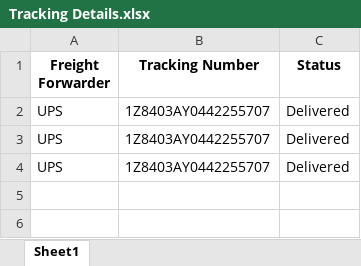
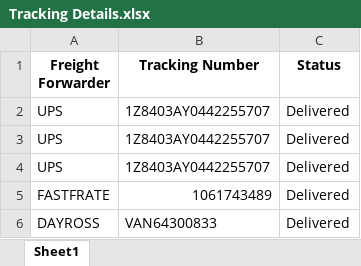
Before and after one commit to bistanirdosh007/invoice, an Excel workbook: Tracking Details.xlsx, sheet Sheet1, drawn as a sheet; values as stored, in another font and other column widths than the file's, no borders; the diff names each change by its address in the sheet, - before the commit and + after, or states it on an @@ line.

```diff
--- a/Tracking Details.xlsx (sheet Sheet1)
+++ b/Tracking Details.xlsx (sheet Sheet1)
+row 5: FASTFRATE | 1061743489 | Delivered
+row 6: DAYROSS | VAN64300833 | Delivered
```
Also changed, not shown: 2 other files.
